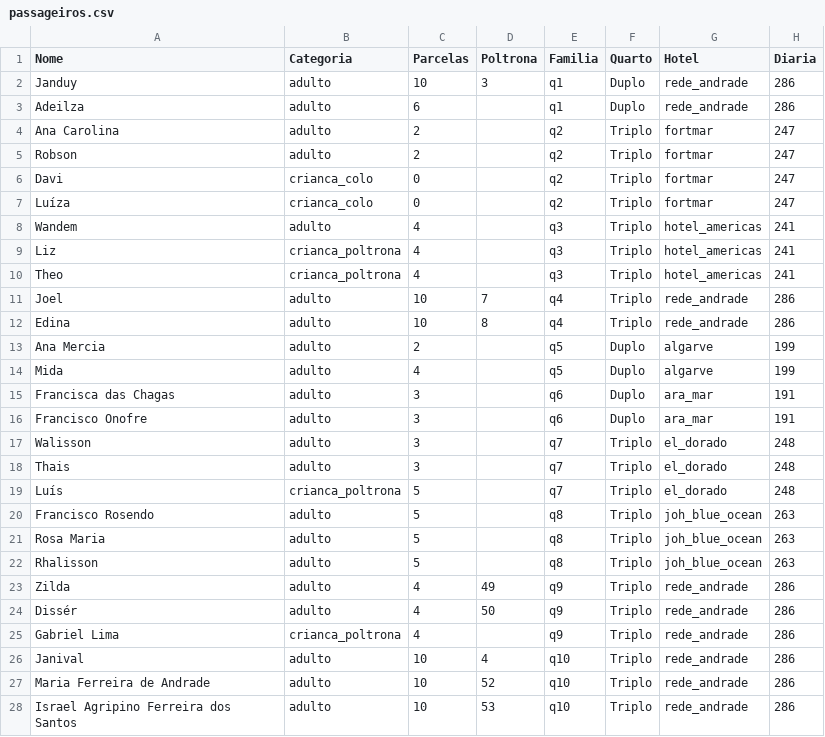
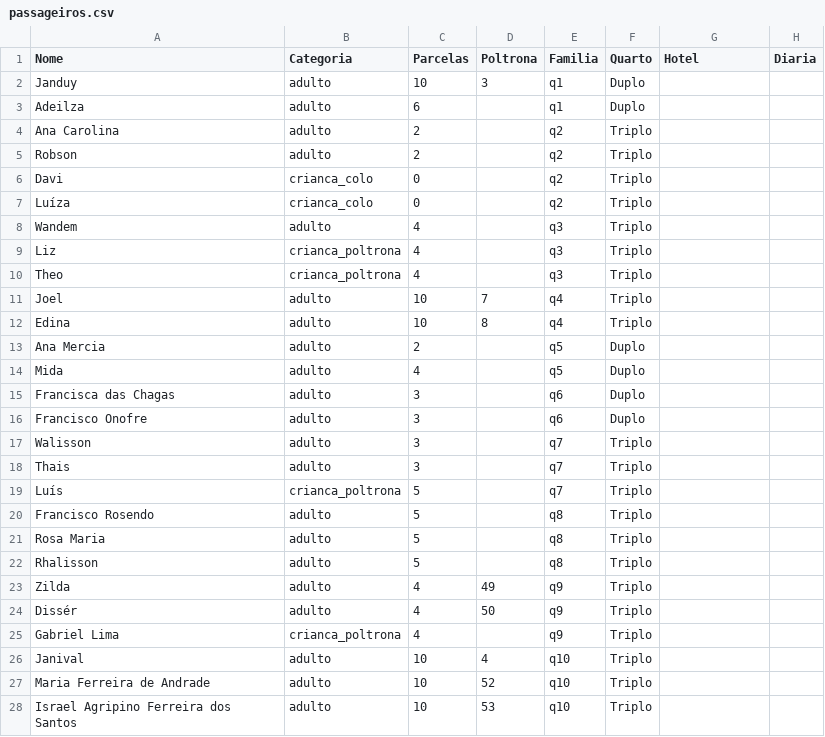
Before and after one commit to wandembergvrs/viagem2027, a CSV file: passageiros.csv, drawn as a sheet; only a part is shown; the diff covers the shown part only.

Commit message:
Update passageiros.csv

```diff
--- a/passageiros.csv
+++ b/passageiros.csv
@@ -1,28 +1,28 @@
 Nome;Categoria;Parcelas;Poltrona;Familia;Quarto;Hotel;Diaria
-Janduy;adulto;10;3;q1;Duplo;rede_andrade;286
-Adeilza;adulto;6;;q1;Duplo;rede_andrade;286
-Ana Carolina;adulto;2;;q2;Triplo;fortmar;247
-Robson;adulto;2;;q2;Triplo;fortmar;247
-Davi;crianca_colo;0;;q2;Triplo;fortmar;247
-Luíza;crianca_colo;0;;q2;Triplo;fortmar;247
-Wandem;adulto;4;;q3;Triplo;hotel_americas;241
-Liz;crianca_poltrona;4;;q3;Triplo;hotel_americas;241
-Theo;crianca_poltrona;4;;q3;Triplo;hotel_americas;241
-Joel;adulto;10;7;q4;Triplo;rede_andrade;286
-Edina;adulto;10;8;q4;Triplo;rede_andrade;286
-Ana Mercia;adulto;2;;q5;Duplo;algarve;199
-Mida;adulto;4;;q5;Duplo;algarve;199
-Francisca das Chagas;adulto;3;;q6;Duplo;ara_mar;191
-Francisco Onofre;adulto;3;;q6;Duplo;ara_mar;191
-Walisson;adulto;3;;q7;Triplo;el_dorado;248
-Thais;adulto;3;;q7;Triplo;el_dorado;248
-Luís;crianca_poltrona;5;;q7;Triplo;el_dorado;248
-Francisco Rosendo;adulto;5;;q8;Triplo;joh_blue_ocean;263
-Rosa Maria;adulto;5;;q8;Triplo;joh_blue_ocean;263
-Rhalisson;adulto;5;;q8;Triplo;joh_blue_ocean;263
-Zilda;adulto;4;49;q9;Triplo;rede_andrade;286
-Dissér;adulto;4;50;q9;Triplo;rede_andrade;286
-Gabriel Lima;crianca_poltrona;4;;q9;Triplo;rede_andrade;286
-Janival;adulto;10;4;q10;Triplo;rede_andrade;286
-Maria Ferreira de Andrade;adulto;10;52;q10;Triplo;rede_andrade;286
-Israel Agripino Ferreira dos Santos;adulto;10;53;q10;Triplo;rede_andrade;286
+Janduy;adulto;10;3;q1;Duplo;;
+Adeilza;adulto;6;;q1;Duplo;;
+Ana Carolina;adulto;2;;q2;Triplo;;
+Robson;adulto;2;;q2;Triplo;;
+Davi;crianca_colo;0;;q2;Triplo;;
+Luíza;crianca_colo;0;;q2;Triplo;;
+Wandem;adulto;4;;q3;Triplo;;
+Liz;crianca_poltrona;4;;q3;Triplo;;
+Theo;crianca_poltrona;4;;q3;Triplo;;
+Joel;adulto;10;7;q4;Triplo;;
+Edina;adulto;10;8;q4;Triplo;;
+Ana Mercia;adulto;2;;q5;Duplo;;
+Mida;adulto;4;;q5;Duplo;;
+Francisca das Chagas;adulto;3;;q6;Duplo;;
+Francisco Onofre;adulto;3;;q6;Duplo;;
+Walisson;adulto;3;;q7;Triplo;;
+Thais;adulto;3;;q7;Triplo;;
+Luís;crianca_poltrona;5;;q7;Triplo;;
+Francisco Rosendo;adulto;5;;q8;Triplo;;
+Rosa Maria;adulto;5;;q8;Triplo;;
+Rhalisson;adulto;5;;q8;Triplo;;
+Zilda;adulto;4;49;q9;Triplo;;
+Dissér;adulto;4;50;q9;Triplo;;
+Gabriel Lima;crianca_poltrona;4;;q9;Triplo;;
+Janival;adulto;10;4;q10;Triplo;;
+Maria Ferreira de Andrade;adulto;10;52;q10;Triplo;;
+Israel Agripino Ferreira dos Santos;adulto;10;53;q10;Triplo;;
```
Also changed, not shown: 32 edited cells elsewhere in this file.
